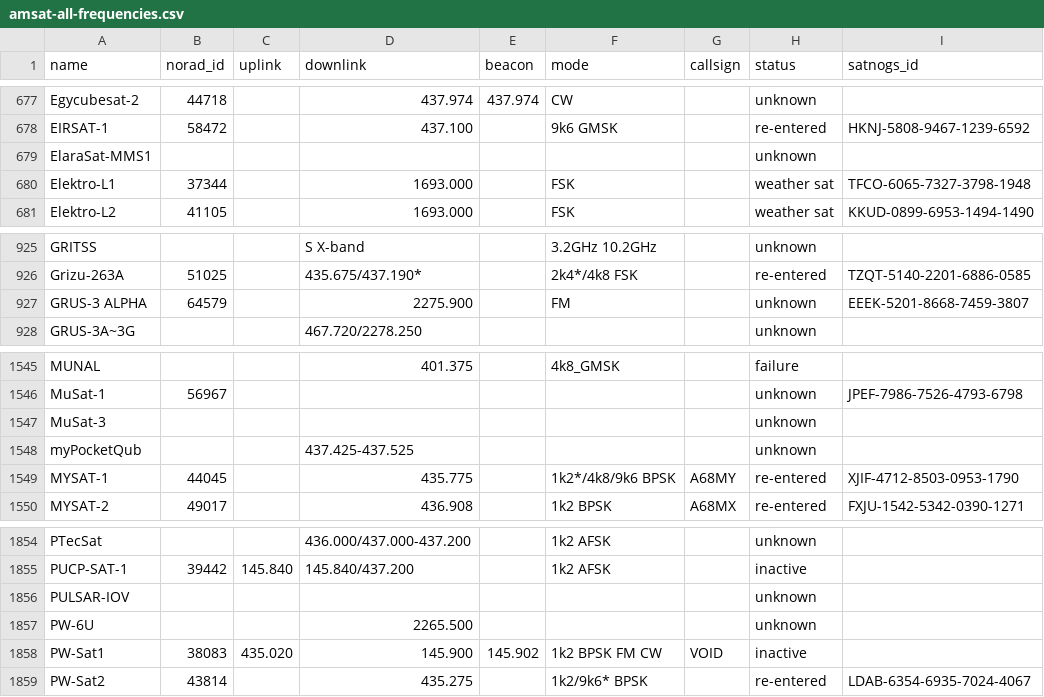
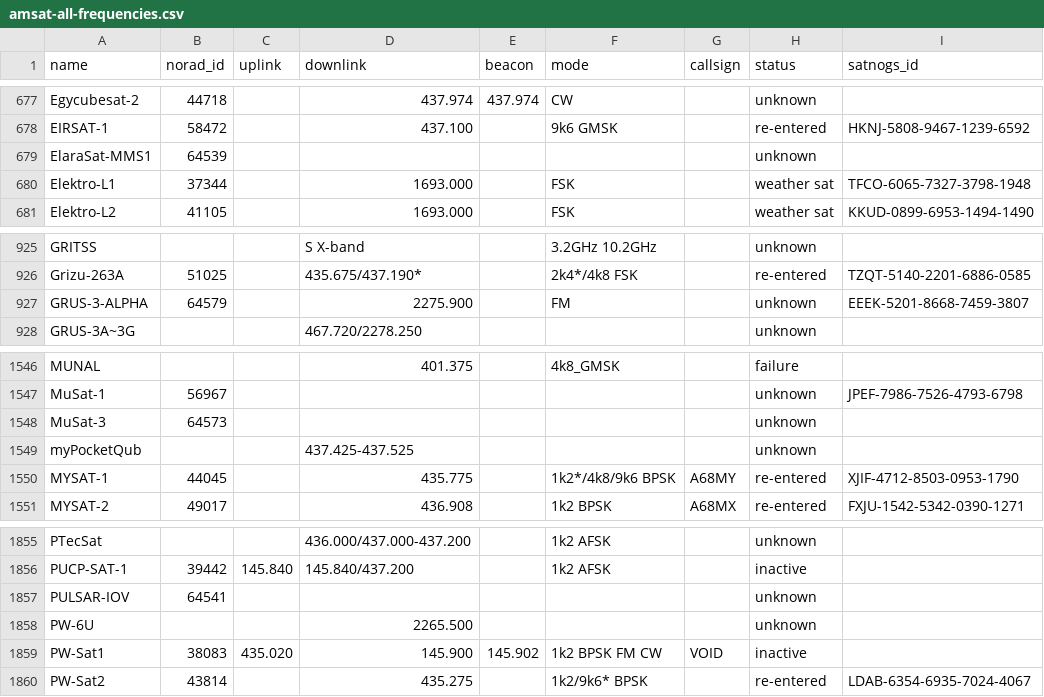
Before and after one commit to palewire/amateur-satellite-database, a CSV file: data/amsat-all-frequencies.csv, drawn as a sheet; only a part is shown, gaps mark what is left out; the diff covers the shown part only.

```diff
--- a/data/amsat-all-frequencies.csv
+++ b/data/amsat-all-frequencies.csv
@@ -678,3 +678,3 @@ Egycubesat-2,44718,,437.974,437.974,CW,,unknown,
 EIRSAT-1,58472,,437.100,,9k6 GMSK,,re-entered,HKNJ-5808-9467-1239-6592
-ElaraSat-MMS1,,,,,,,unknown,
+ElaraSat-MMS1,64539,,,,,,unknown,
 Elektro-L1,37344,,1693.000,,FSK,,weather sat,TFCO-6065-7327-3798-1948
@@ -926,3 +926,3 @@ GRITSS,,,S X-band,,3.2GHz 10.2GHz,,unknown,
 Grizu-263A,51025,,435.675/437.190*,,2k4*/4k8 FSK,,re-entered,TZQT-5140-2201-6886-0585
-GRUS-3 ALPHA,64579,,2275.900,,FM,,unknown,EEEK-5201-8668-7459-3807
+GRUS-3-ALPHA,64579,,2275.900,,FM,,unknown,EEEK-5201-8668-7459-3807
 GRUS-3A~3G,,,467.720/2278.250,,,,unknown,
@@ -1546,3 +1547,3 @@ MUNAL,,,401.375,,4k8_GMSK,,failure,
 MuSat-1,56967,,,,,,unknown,JPEF-7986-7526-4793-6798
-MuSat-3,,,,,,,unknown,
+MuSat-3,64573,,,,,,unknown,
 myPocketQub,,,437.425-437.525,,,,unknown,
@@ -1855,3 +1856,3 @@ PTecSat,,,436.000/437.000-437.200,,1k2 AFSK,,unknown,
 PUCP-SAT-1,39442,145.840,145.840/437.200,,1k2 AFSK,,inactive,
-PULSAR-IOV,,,,,,,unknown,
+PULSAR-IOV,64541,,,,,,unknown,
 PW-6U,,,2265.500,,,,unknown,
```
Also changed, not shown: 2 added rows and 19 edited cells elsewhere in this file, 1 other file.
